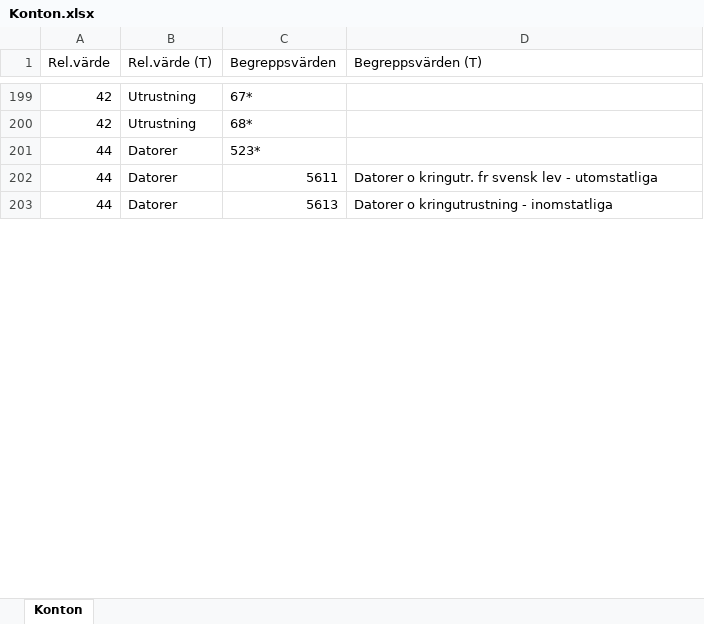
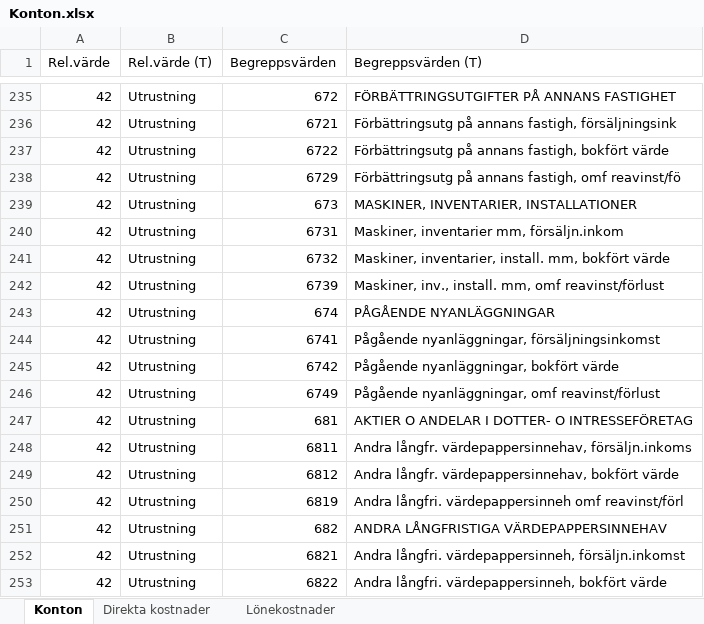
Before and after one commit to frber/iterbokslut, an Excel workbook: Docs/Konton.xlsx, sheet Konton, drawn as a sheet; only a part is shown, gaps mark what is left out; the shorter side is filled out with more unchanged rows; values as stored, in another font and other column widths than the file's, no borders; removed rows and columns are numbered as before the commit, all else as after; the diff covers the shown part only; the diff names each change by its address in the sheet, - before the commit and + after, or states it on an @@ line.

Commit message:
Update Konton.xlsx

```diff
--- a/Docs/Konton.xlsx (sheet Konton)
+++ b/Docs/Konton.xlsx (sheet Konton)
+sheet tab: Direkta kostnader
+sheet tab: Lönekostnader
-C235 (Begreppsvärden): 67*
+C235 (Begreppsvärden): 672
-D235 (Begreppsvärden (T)): (empty)
+D235 (Begreppsvärden (T)): FÖRBÄTTRINGSUTGIFTER PÅ ANNANS FASTIGHET
+row 236: 42 | Utrustning | 6721 | Förbättringsutg på annans fastigh, försäljningsink
+row 237: 42 | Utrustning | 6722 | Förbättringsutg på annans fastigh, bokfört värde
+row 238: 42 | Utrustning | 6729 | Förbättringsutg på annans fastigh, omf reavinst/fö
+row 239: 42 | Utrustning | 673 | MASKINER, INVENTARIER, INSTALLATIONER
+row 240: 42 | Utrustning | 6731 | Maskiner, inventarier mm, försäljn.inkom
+row 241: 42 | Utrustning | 6732 | Maskiner, inventarier, install. mm, bokfört värde
+row 242: 42 | Utrustning | 6739 | Maskiner, inv., install. mm, omf reavinst/förlust
+row 243: 42 | Utrustning | 674 | PÅGÅENDE NYANLÄGGNINGAR
+row 244: 42 | Utrustning | 6741 | Pågående nyanläggningar, försäljningsinkomst
+row 245: 42 | Utrustning | 6742 | Pågående nyanläggningar, bokfört värde
+row 246: 42 | Utrustning | 6749 | Pågående nyanläggningar, omf reavinst/förlust
-C247 (Begreppsvärden): 68*
+C247 (Begreppsvärden): 681
-D247 (Begreppsvärden (T)): (empty)
+D247 (Begreppsvärden (T)): AKTIER O ANDELAR I DOTTER- O INTRESSEFÖRETAG
-row 201: 44 | Datorer | 523*
+row 248: 42 | Utrustning | 6811 | Andra långfr. värdepappersinnehav, försäljn.inkoms
+row 249: 42 | Utrustning | 6812 | Andra långfr. värdepappersinnehav, bokfört värde
+row 250: 42 | Utrustning | 6819 | Andra långfri. värdepappersinneh omf reavinst/förl
+row 251: 42 | Utrustning | 682 | ANDRA LÅNGFRISTIGA VÄRDEPAPPERSINNEHAV
+row 252: 42 | Utrustning | 6821 | Andra långfri. värdepappersinneh, försäljn.inkomst
+row 253: 42 | Utrustning | 6822 | Andra långfri. värdepappersinneh, bokfört värde
```
Also changed, not shown: 130 added rows, 8 removed rows and 16 edited cells elsewhere in this sheet.
